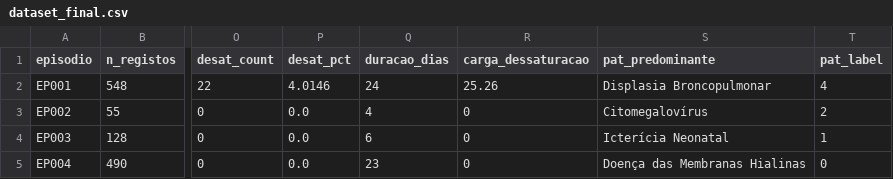
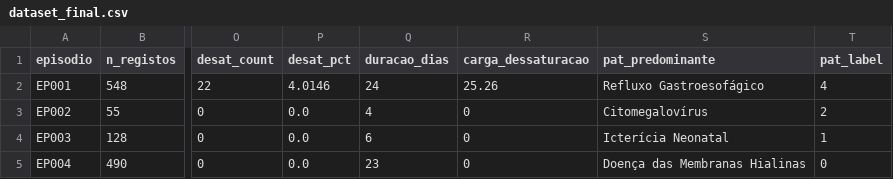
Before and after one commit to Eduardomfdias/aase_trabalho, a CSV file: 03_data_preparation/dataset_final.csv, drawn as a sheet; only a part is shown, gaps mark what is left out; the diff names each change by its address in the sheet, - before the commit and + after, or states it on an @@ line.

```diff
--- a/03_data_preparation/dataset_final.csv
+++ b/03_data_preparation/dataset_final.csv
-S2 (pat_predominante): Displasia Broncopulmonar
+S2 (pat_predominante): Refluxo Gastroesofágico
```
Also changed, not shown: 03_data_preparation/test.csv, 03_data_preparation/train.csv, 9 other files.
